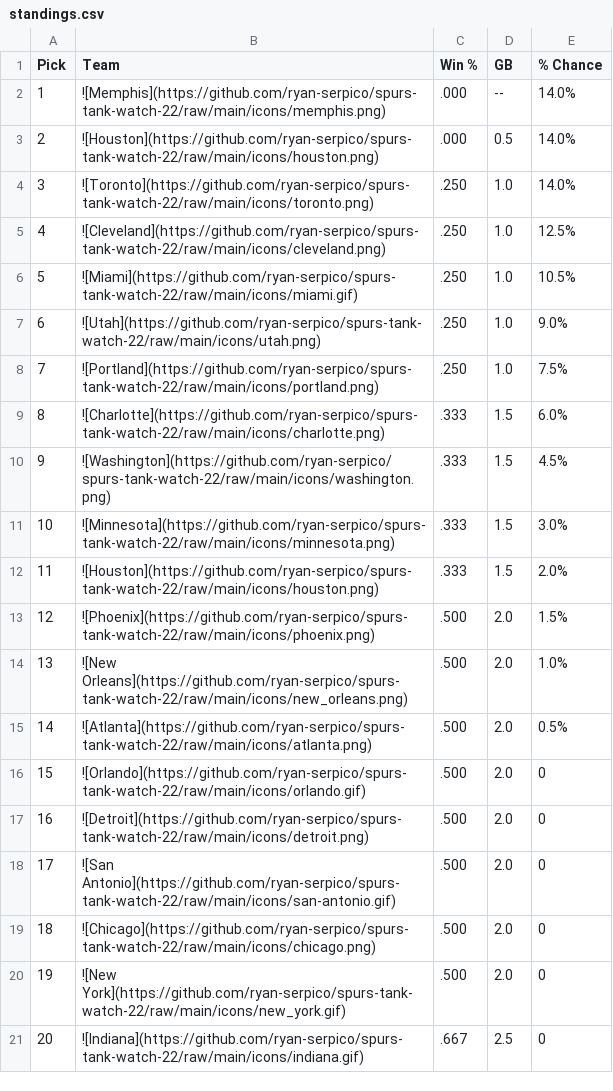
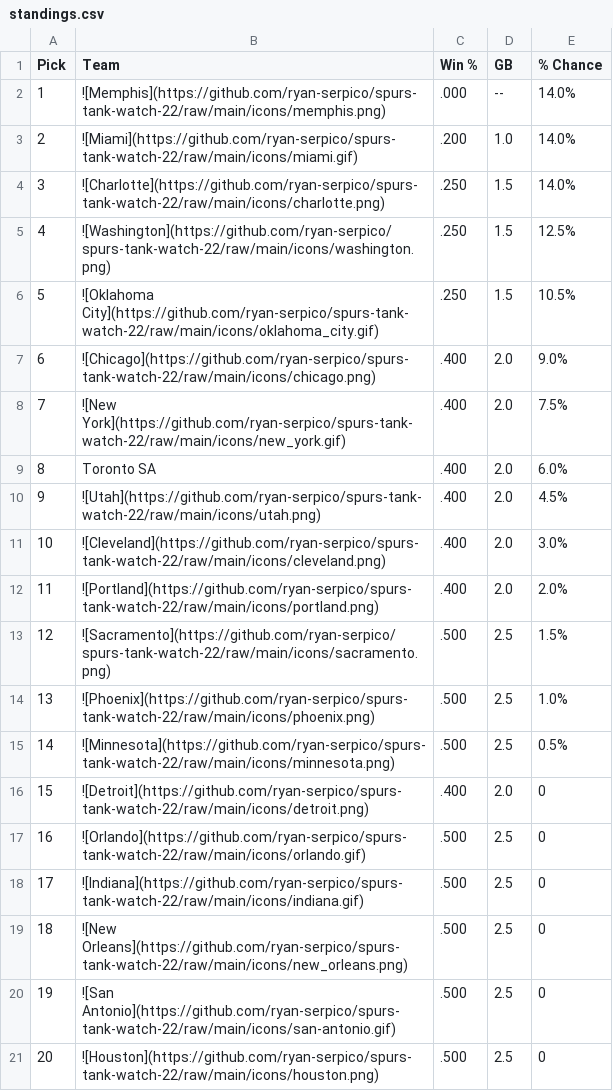
Before and after one commit to ryan-serpico/spurs-tank-watch-22, a CSV file: output/standings.csv, drawn as a sheet; only a part is shown; the diff covers the shown part only.

Commit message:
Latest data: Thu Nov  2 09:01:41 UTC 2023

```diff
--- a/output/standings.csv
+++ b/output/standings.csv
@@ -2,20 +2,20 @@ Pick,Team,Win %,GB,% Chance
 1,![Memphis](https://github.com/ryan-serpico/spurs-tank-watch-22/raw/main/icons/memphis.png),.000,--,14.0%
-2,![Houston](https://github.com/ryan-serpico/spurs-tank-watch-22/raw/main/icons/houston.png),.000,0.5,14.0%
-3,![Toronto](https://github.com/ryan-serpico/spurs-tank-watch-22/raw/main/icons/toronto.png),.250,1.0,14.0%
-4,![Cleveland](https://github.com/ryan-serpico/spurs-tank-watch-22/raw/main/icons/cleveland.png),.250,1.0,12.5%
-5,![Miami](https://github.com/ryan-serpico/spurs-tank-watch-22/raw/main/icons/miami.gif),.250,1.0,10.5%
-6,![Utah](https://github.com/ryan-serpico/spurs-tank-watch-22/raw/main/icons/utah.png),.250,1.0,9.0%
-7,![Portland](https://github.com/ryan-serpico/spurs-tank-watch-22/raw/main/icons/portland.png),.250,1.0,7.5%
-8,![Charlotte](https://github.com/ryan-serpico/spurs-tank-watch-22/raw/main/icons/charlotte.png),.333,1.5,6.0%
-9,![Washington](https://github.com/ryan-serpico/spurs-tank-watch-22/raw/main/icons/washington.png),.333,1.5,4.5%
-10,![Minnesota](https://github.com/ryan-serpico/spurs-tank-watch-22/raw/main/icons/minnesota.png),.333,1.5,3.0%
-11,![Houston](https://github.com/ryan-serpico/spurs-tank-watch-22/raw/main/icons/houston.png),.333,1.5,2.0%
-12,![Phoenix](https://github.com/ryan-serpico/spurs-tank-watch-22/raw/main/icons/phoenix.png),.500,2.0,1.5%
-13,![New Orleans](https://github.com/ryan-serpico/spurs-tank-watch-22/raw/main/icons/new_orleans.png),.500,2.0,1.0%
-14,![Atlanta](https://github.com/ryan-serpico/spurs-tank-watch-22/raw/main/icons/atlanta.png),.500,2.0,0.5%
-15,![Orlando](https://github.com/ryan-serpico/spurs-tank-watch-22/raw/main/icons/orlando.gif),.500,2.0,0
-16,![Detroit](https://github.com/ryan-serpico/spurs-tank-watch-22/raw/main/icons/detroit.png),.500,2.0,0
-17,![San Antonio](https://github.com/ryan-serpico/spurs-tank-watch-22/raw/main/icons/san-antonio.gif),.500,2.0,0
-18,![Chicago](https://github.com/ryan-serpico/spurs-tank-watch-22/raw/main/icons/chicago.png),.500,2.0,0
-19,![New York](https://github.com/ryan-serpico/spurs-tank-watch-22/raw/main/icons/new_york.gif),.500,2.0,0
-20,![Indiana](https://github.com/ryan-serpico/spurs-tank-watch-22/raw/main/icons/indiana.gif),.667,2.5,0
+2,![Miami](https://github.com/ryan-serpico/spurs-tank-watch-22/raw/main/icons/miami.gif),.200,1.0,14.0%
+3,![Charlotte](https://github.com/ryan-serpico/spurs-tank-watch-22/raw/main/icons/charlotte.png),.250,1.5,14.0%
+4,![Washington](https://github.com/ryan-serpico/spurs-tank-watch-22/raw/main/icons/washington.png),.250,1.5,12.5%
+5,![Oklahoma City](https://github.com/ryan-serpico/spurs-tank-watch-22/raw/main/icons/oklahoma_city.gif),.250,1.5,10.5%
+6,![Chicago](https://github.com/ryan-serpico/spurs-tank-watch-22/raw/main/icons/chicago.png),.400,2.0,9.0%
+7,![New York](https://github.com/ryan-serpico/spurs-tank-watch-22/raw/main/icons/new_york.gif),.400,2.0,7.5%
+8,Toronto SA,.400,2.0,6.0%
+9,![Utah](https://github.com/ryan-serpico/spurs-tank-watch-22/raw/main/icons/utah.png),.400,2.0,4.5%
+10,![Cleveland](https://github.com/ryan-serpico/spurs-tank-watch-22/raw/main/icons/cleveland.png),.400,2.0,3.0%
+11,![Portland](https://github.com/ryan-serpico/spurs-tank-watch-22/raw/main/icons/portland.png),.400,2.0,2.0%
+12,![Sacramento](https://github.com/ryan-serpico/spurs-tank-watch-22/raw/main/icons/sacramento.png),.500,2.5,1.5%
+13,![Phoenix](https://github.com/ryan-serpico/spurs-tank-watch-22/raw/main/icons/phoenix.png),.500,2.5,1.0%
+14,![Minnesota](https://github.com/ryan-serpico/spurs-tank-watch-22/raw/main/icons/minnesota.png),.500,2.5,0.5%
+15,![Detroit](https://github.com/ryan-serpico/spurs-tank-watch-22/raw/main/icons/detroit.png),.400,2.0,0
+16,![Orlando](https://github.com/ryan-serpico/spurs-tank-watch-22/raw/main/icons/orlando.gif),.500,2.5,0
+17,![Indiana](https://github.com/ryan-serpico/spurs-tank-watch-22/raw/main/icons/indiana.gif),.500,2.5,0
+18,![New Orleans](https://github.com/ryan-serpico/spurs-tank-watch-22/raw/main/icons/new_orleans.png),.500,2.5,0
+19,![San Antonio](https://github.com/ryan-serpico/spurs-tank-watch-22/raw/main/icons/san-antonio.gif),.500,2.5,0
+20,![Houston](https://github.com/ryan-serpico/spurs-tank-watch-22/raw/main/icons/houston.png),.500,2.5,0
```
Also changed, not shown: 26 edited cells elsewhere in this file, 3 other files.
